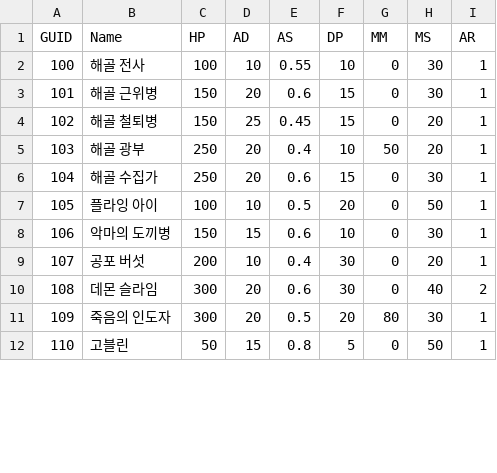
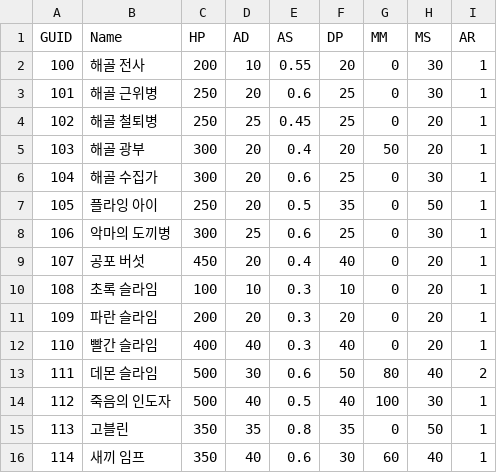
Before and after one commit to Koesob0508/SOFe2022, a CSV file: Assets/Resources/Data/Monsters_values.csv, drawn as a sheet; only a part is shown; addresses are those after the commit; the diff covers the shown part only; the diff names each change by its address in the sheet, - before the commit and + after, or states it on an @@ line.

```diff
--- a/Assets/Resources/Data/Monsters_values.csv
+++ b/Assets/Resources/Data/Monsters_values.csv
-C2 (HP): 100
+C2 (HP): 200
-F2 (DP): 10
+F2 (DP): 20
-C3:C4 (HP): 150
+C3:C4 (HP): 250
-F3:F4 (DP): 15
+F3:F4 (DP): 25
-C5:C6 (HP): 250
+C5:C6 (HP): 300
-F5 (DP): 10
+F5 (DP): 20
-F6 (DP): 15
+F6 (DP): 25
-C7 (HP): 100
+C7 (HP): 250
-D7 (AD): 10
+D7 (AD): 20
-F7 (DP): 20
+F7 (DP): 35
-C8 (HP): 150
+C8 (HP): 300
-D8 (AD): 15
+D8 (AD): 25
-F8 (DP): 10
+F8 (DP): 25
-C9 (HP): 200
+C9 (HP): 450
-D9 (AD): 10
+D9 (AD): 20
-F9 (DP): 30
+F9 (DP): 40
+row 10: 108 | 초록 슬라임 | 100 | 10 | 0.3 | 10 | 0 | 20 | 1
+row 11: 109 | 파란 슬라임 | 200 | 20 | 0.3 | 20 | 0 | 20 | 1
+row 12: 110 | 빨간 슬라임 | 400 | 40 | 0.3 | 40 | 0 | 20 | 1
@@ column A (GUID) renumbered from row 13 down @@
-C13:C14 (HP): 300
+C13:C14 (HP): 500
-D13 (AD): 20
+D13 (AD): 30
-F13 (DP): 30
+F13 (DP): 50
-G13 (MM): 0
+G13 (MM): 80
-D14 (AD): 20
+D14 (AD): 40
-F14 (DP): 20
+F14 (DP): 40
-G14 (MM): 80
+G14 (MM): 100
-C15 (HP): 50
+C15 (HP): 350
-D15 (AD): 15
+D15 (AD): 35
-F15 (DP): 5
+F15 (DP): 35
+row 16: 114 | 새끼 임프 | 350 | 40 | 0.6 | 30 | 60 | 40 | 1
```
Also changed, not shown: 1 added row and 9 edited cells elsewhere in this file, Assets/Resources/Data/Heros_values.csv, 14 other files.
